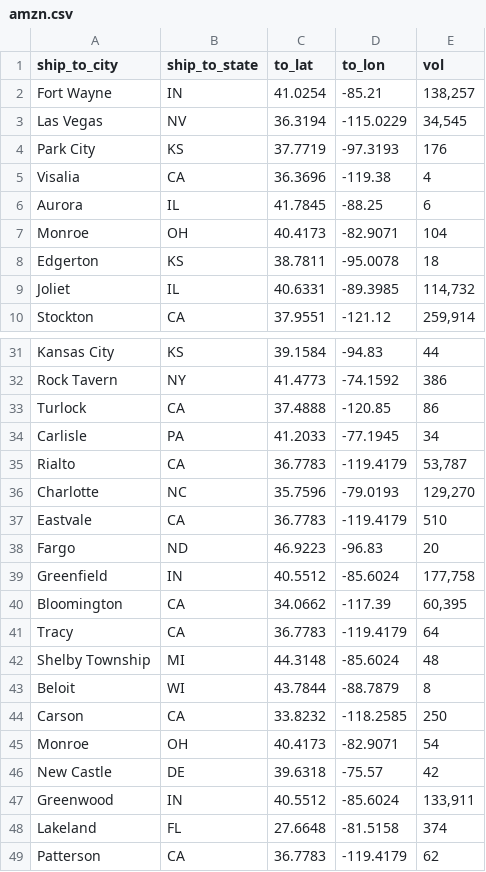
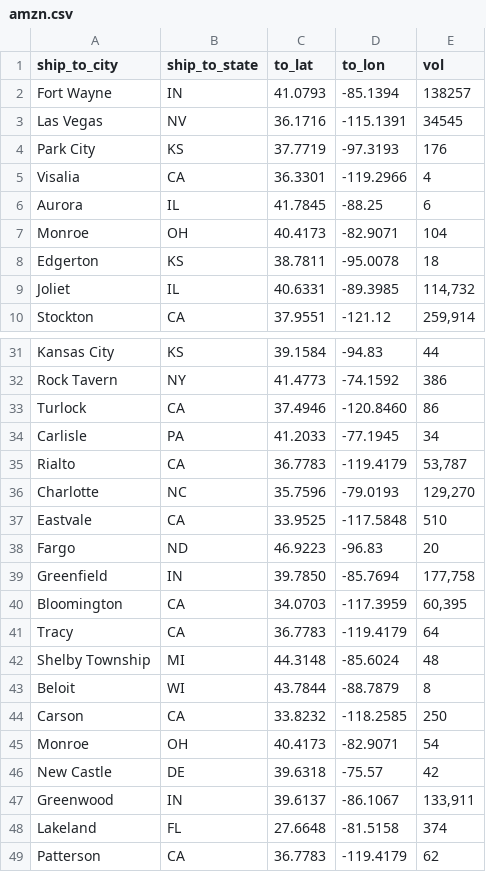
Before and after one commit to brocksm/locs, a CSV file: amzn.csv, drawn as a sheet; only a part is shown, gaps mark what is left out.

Commit message:
Update amzn.csv

```diff
--- a/amzn.csv
+++ b/amzn.csv
@@ -1,6 +1,6 @@
 ship_to_city,ship_to_state,to_lat,to_lon,vol
-Fort Wayne,IN,41.0254,-85.21,"138,257"
-Las Vegas,NV,36.3194,-115.0229,"34,545"
+Fort Wayne,IN,41.0793,-85.1394,138257
+Las Vegas,NV,36.1716,-115.1391,34545
 Park City,KS,37.7719,-97.3193,176
-Visalia,CA,36.3696,-119.38,4
+Visalia,CA,36.3301,-119.2966,4
 Aurora,IL,41.7845,-88.25,6
@@ -32,3 +32,3 @@ Kansas City,KS,39.1584,-94.83,44
 Rock Tavern,NY,41.4773,-74.1592,386
-Turlock,CA,37.4888,-120.85,86
+Turlock,CA,37.4946,-120.8460,86
 Carlisle,PA,41.2033,-77.1945,34
@@ -36,6 +36,6 @@ Rialto,CA,36.7783,-119.4179,"53,787"
 Charlotte,NC,35.7596,-79.0193,"129,270"
-Eastvale,CA,36.7783,-119.4179,510
+Eastvale,CA,33.9525,-117.5848,510
 Fargo,ND,46.9223,-96.83,20
-Greenfield,IN,40.5512,-85.6024,"177,758"
-Bloomington,CA,34.0662,-117.39,"60,395"
+Greenfield,IN,39.7850,-85.7694,"177,758"
+Bloomington,CA,34.0703,-117.3959,"60,395"
 Tracy,CA,36.7783,-119.4179,64
@@ -46,3 +46,3 @@ Monroe,OH,40.4173,-82.9071,54
 New Castle,DE,39.6318,-75.57,42
-Greenwood,IN,40.5512,-85.6024,"133,911"
+Greenwood,IN,39.6137,-86.1067,"133,911"
 Lakeland,FL,27.6648,-81.5158,374
```
